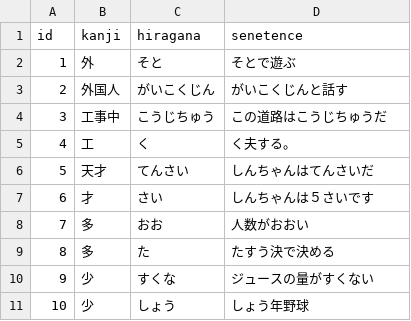
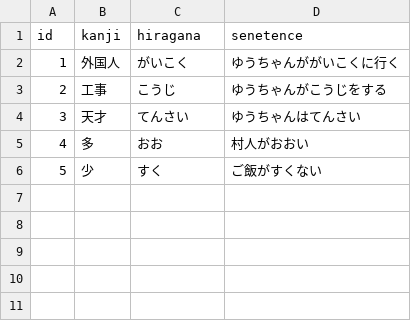
Before and after one commit to TYokoyama1977/karuta-app, a CSV file: bunshou_kanji.csv, drawn as a sheet; removed rows and columns are numbered as before the commit, all else as after; the diff names each change by its address in the sheet, - before the commit and + after, or states it on an @@ line.

```diff
--- a/bunshou_kanji.csv
+++ b/bunshou_kanji.csv
-row 2: 1 | 外 | そと | そとで遊ぶ
@@ column A (id) renumbered between rows 2 and 6 @@
-C2 (hiragana): がいこくじん
+C2 (hiragana): がいこく
-D2 (senetence): がいこくじんと話す
+D2 (senetence): ゆうちゃんががいこくに行く
-row 4: 3 | 工事中 | こうじちゅう | この道路はこうじちゅうだ
-row 5: 4 | 工 | く | く夫する。
+row 3: 2 | 工事 | こうじ | ゆうちゃんがこうじをする
-D4 (senetence): しんちゃんはてんさいだ
+D4 (senetence): ゆうちゃんはてんさい
-row 7: 6 | 才 | さい | しんちゃんは５さいです
-D5 (senetence): 人数がおおい
+D5 (senetence): 村人がおおい
-row 9: 8 | 多 | た | たすう決で決める
-C6 (hiragana): すくな
+C6 (hiragana): すく
-D6 (senetence): ジュースの量がすくない
+D6 (senetence): ご飯がすくない
-row 11: 10 | 少 | しょう | しょう年野球
```
Also changed, not shown: 1 other file.
